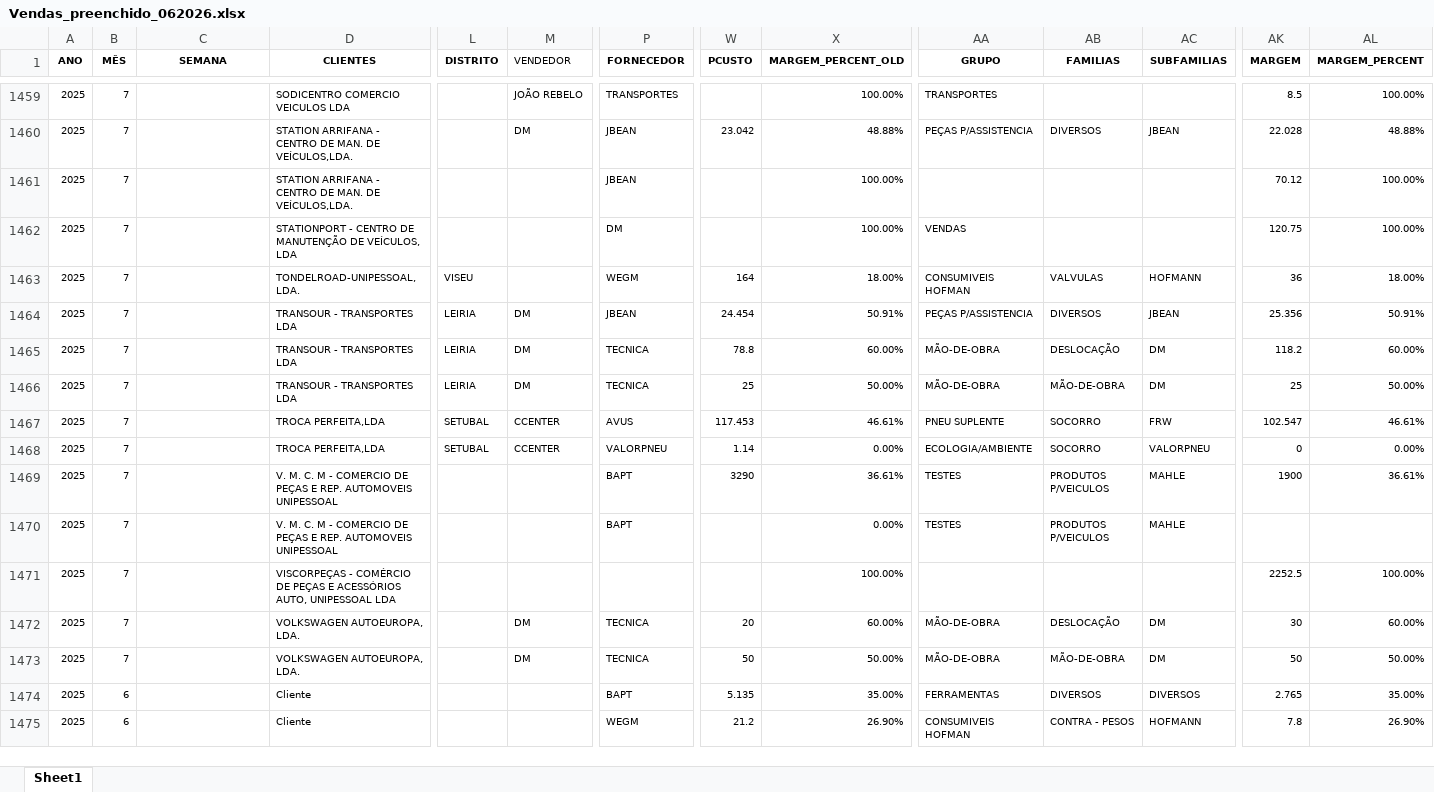
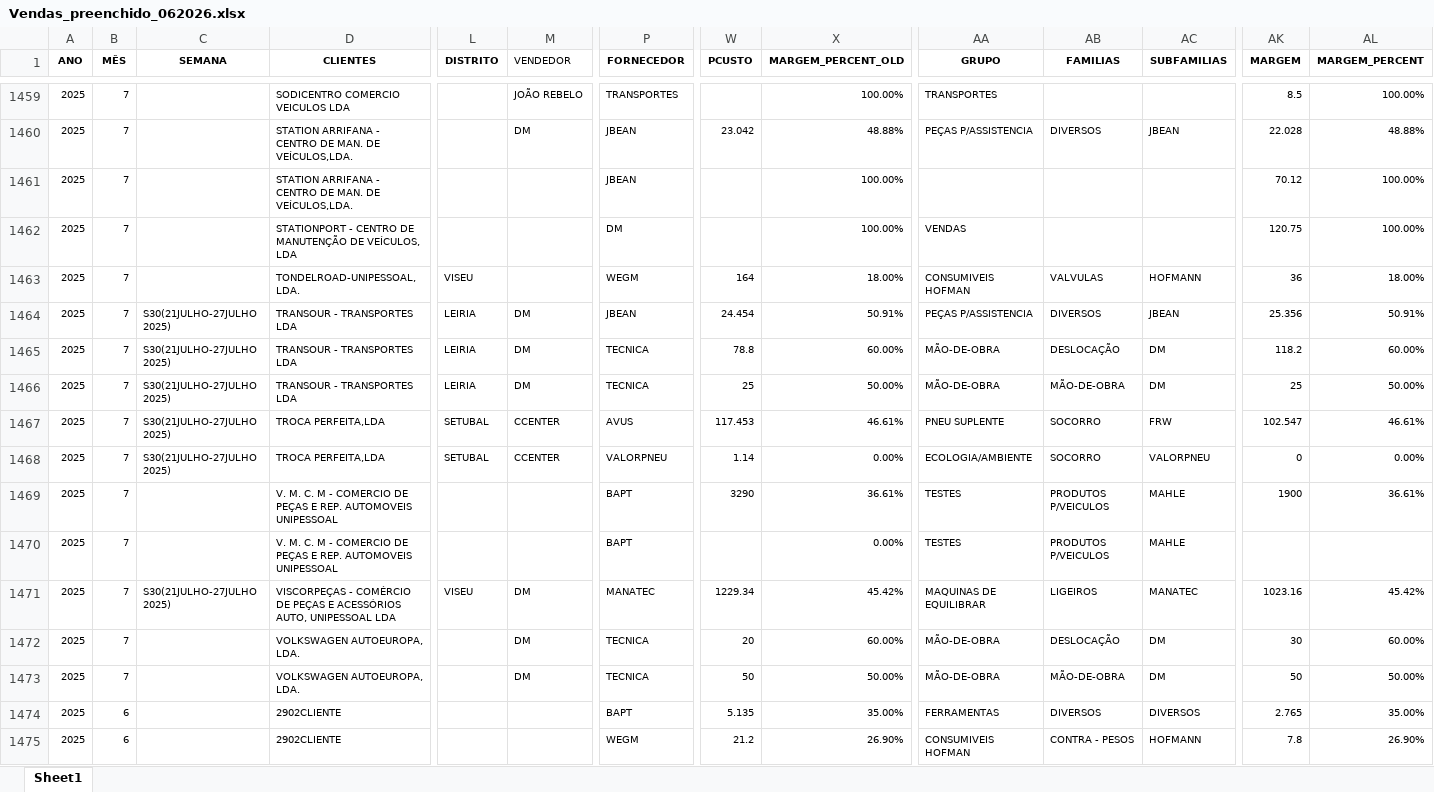
Before and after one commit to PedroM1976/DashboardDM, an Excel workbook: Vendas_preenchido_062026.xlsx, sheet Sheet1, drawn as a sheet; only a part is shown, gaps mark what is left out; values as stored, in another font and other column widths than the file's, no borders; the diff covers the shown part only; the diff names each change by its address in the sheet, - before the commit and + after, or states it on an @@ line.

```diff
--- a/Vendas_preenchido_062026.xlsx (sheet Sheet1)
+++ b/Vendas_preenchido_062026.xlsx (sheet Sheet1)
-C1464:C1468 (SEMANA): (empty)
+C1464:C1468 (SEMANA): S30(21JULHO-27JULHO 2025)
-C1471 (SEMANA): (empty)
+C1471 (SEMANA): S30(21JULHO-27JULHO 2025)
-L1471 (DISTRITO): (empty)
+L1471 (DISTRITO): VISEU
-M1471 (VENDEDOR): (empty)
+M1471 (VENDEDOR): DM
-P1471 (FORNECEDOR): (empty)
+P1471 (FORNECEDOR): MANATEC
-W1471 (PCUSTO): (empty)
+W1471 (PCUSTO): 1229.34
-X1471 (MARGEM_PERCENT_OLD): 100.00%
+X1471 (MARGEM_PERCENT_OLD): 45.42%
-AA1471 (GRUPO): (empty)
+AA1471 (GRUPO): MAQUINAS DE EQUILIBRAR
-AB1471 (FAMILIAS): (empty)
+AB1471 (FAMILIAS): LIGEIROS
-AC1471 (SUBFAMILIAS): (empty)
+AC1471 (SUBFAMILIAS): MANATEC
-AK1471 (MARGEM): 2252.5
+AK1471 (MARGEM): 1023.16
-AL1471 (MARGEM_PERCENT): 100.00%
+AL1471 (MARGEM_PERCENT): 45.42%
-D1474:D1475 (CLIENTES): Cliente
+D1474:D1475 (CLIENTES): 2902CLIENTE
```
Also changed, not shown: 2 removed rows and 598 edited cells elsewhere in this sheet, formulas that keep their value.
